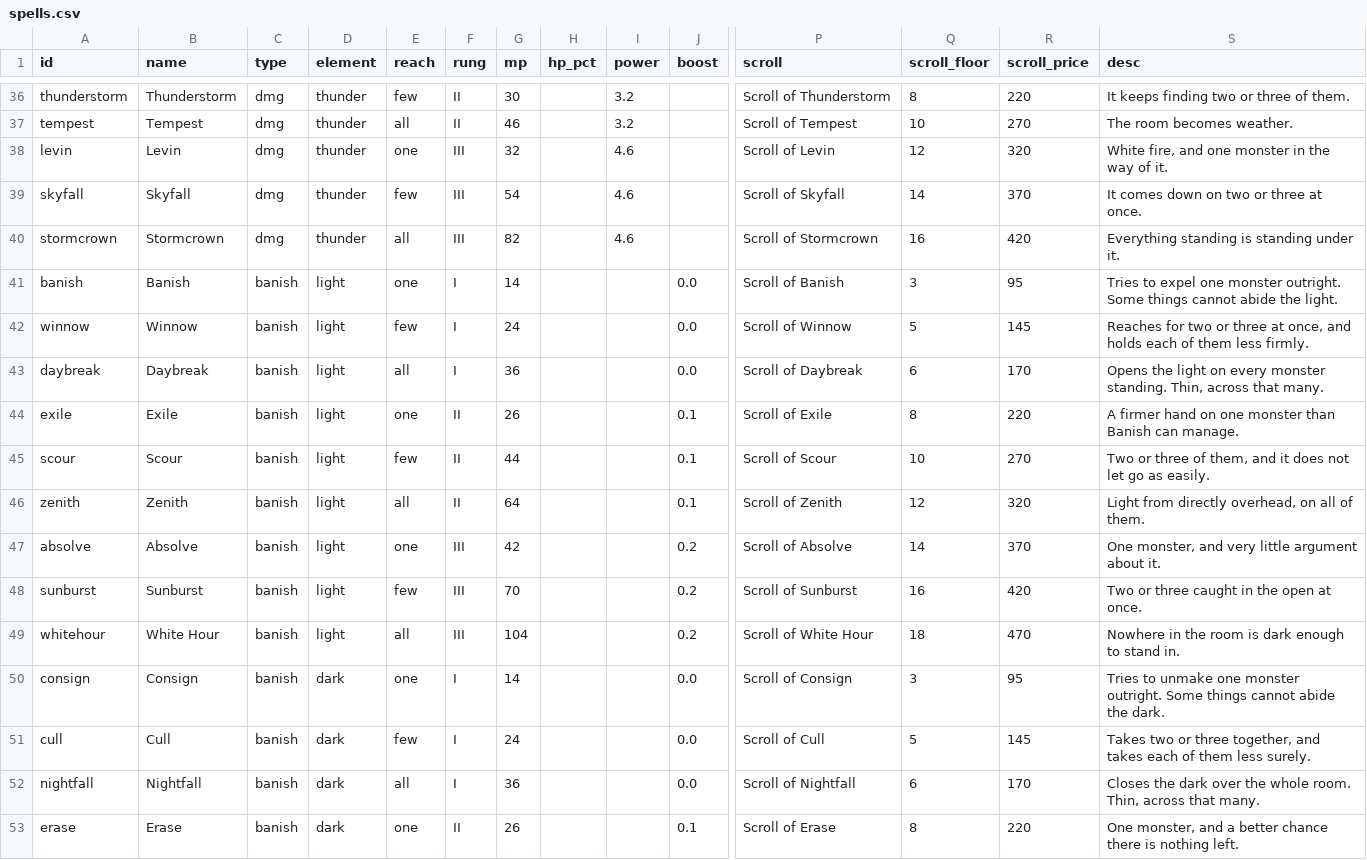
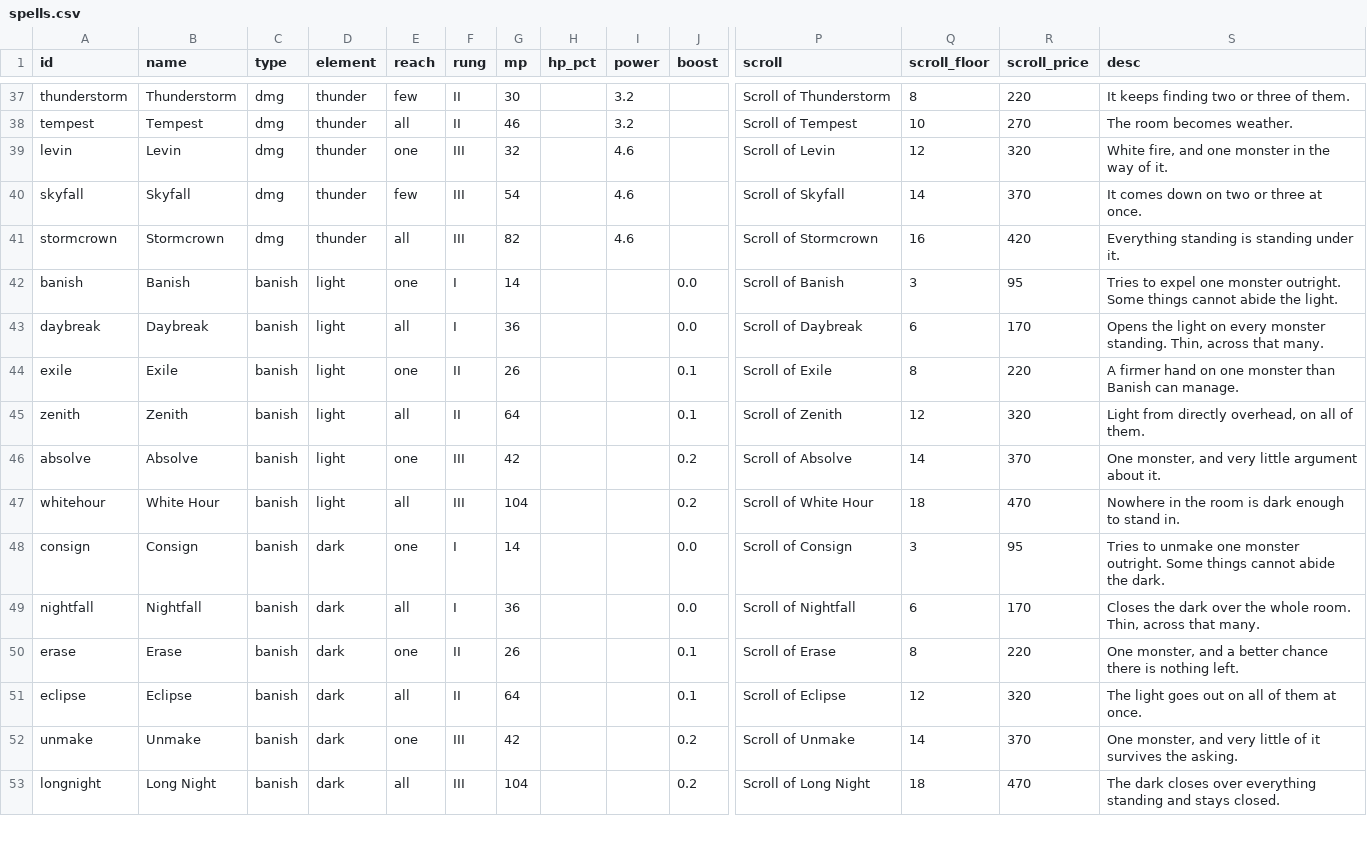
Before and after one commit to tausiftt5238/four-dragons-deep, a CSV file: data/spells.csv, drawn as a sheet; only a part is shown, gaps mark what is left out; the shorter side is filled out with more unchanged rows; removed rows and columns are numbered as before the commit, all else as after; rows hold the shown columns only; the diff covers the shown part only; the diff names each change by its address in the sheet, - before the commit and + after, or states it on an @@ line.

```diff
--- a/data/spells.csv
+++ b/data/spells.csv
-row 42: winnow | Winnow | banish | light | few | I | 24 |  |  | 0.0 | Scroll of Winnow | 5 | 145 | Reaches for two or three at once, and holds each of them less firmly.
-row 45: scour | Scour | banish | light | few | II | 44 |  |  | 0.1 | Scroll of Scour | 10 | 270 | Two or three of them, and it does not let go as easily.
-row 48: sunburst | Sunburst | banish | light | few | III | 70 |  |  | 0.2 | Scroll of Sunburst | 16 | 420 | Two or three caught in the open at once.
-row 51: cull | Cull | banish | dark | few | I | 24 |  |  | 0.0 | Scroll of Cull | 5 | 145 | Takes two or three together, and takes each of them less surely.
```
Also changed, not shown: 1 added row, 2 removed rows and 13 edited cells elsewhere in this file, data/accessories.csv, data/armor.csv, 8 other files.
